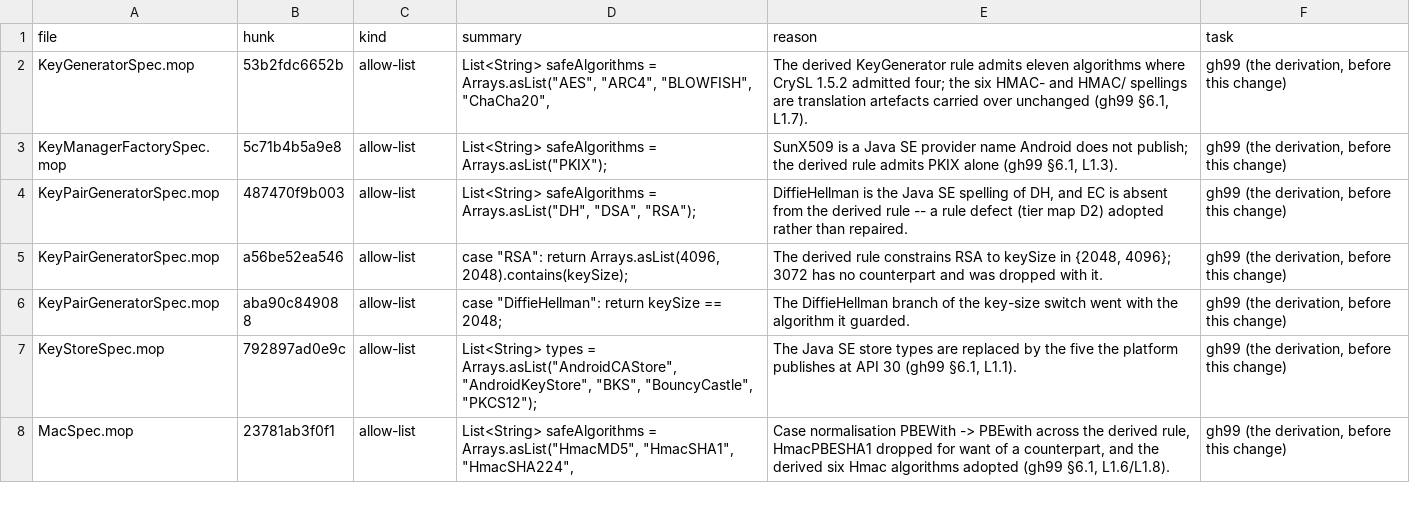
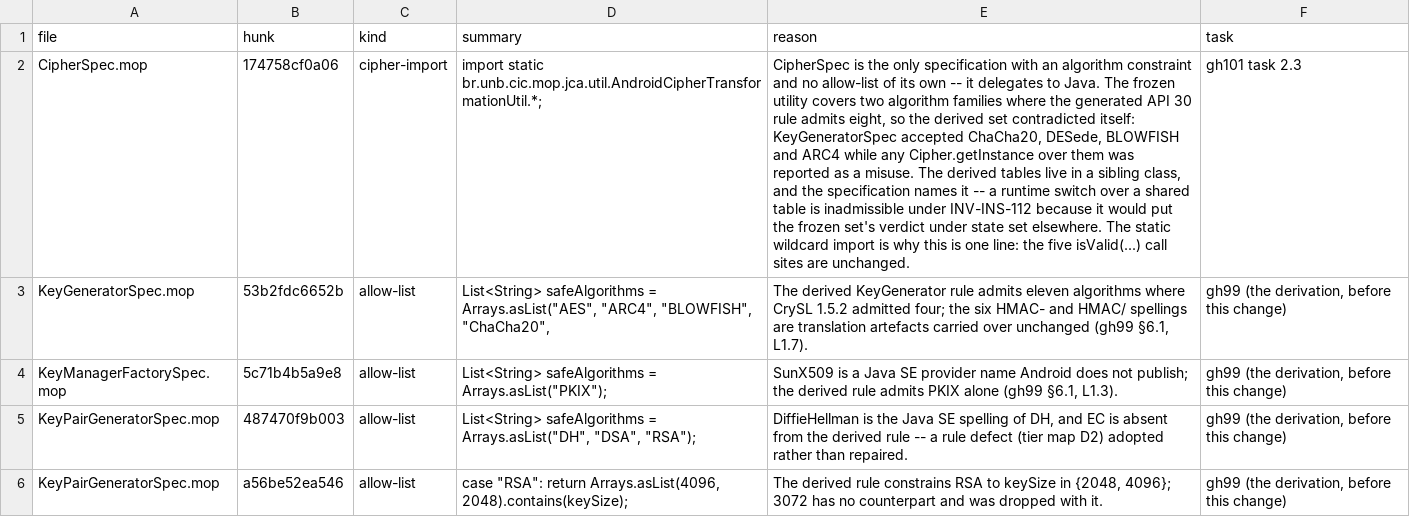
Before and after one commit to PAMunb/rvsec, a CSV file: rv-android/data/gh101/divergence_record.csv, drawn as a sheet; only a part is shown; the shorter side is filled out with more unchanged rows; the diff names each change by its address in the sheet, - before the commit and + after, or states it on an @@ line.

Commit message:
feat(gh101): the derived set gets Cipher tables that match its own rule
Group 2. CipherSpec is the only specification in either set with an algorithm
constraint and no allow-list of its own -- it delegates to Java, where the frozen
tables are method locals covering AES and RSA while the generated API 30 rule
admits eight algorithms. The derived set therefore contradicted itself:
KeyGeneratorSpec accepted ChaCha20, DESede, BLOWFISH and ARC4 because the platform
publishes them, and every Cipher.getInstance over one of them was reported as a
misuse. The test asserts both halves of that contradiction closing.

AndroidCipherTransformationUtil lands beside the frozen class rather than in a
package of its own, so it calls alg/mode/pad without an import and adds no
package. The .mop side is one line: CipherSpec.mop reaches the utility through a
static wildcard import and calls bare isValid(...), so redirecting the import
leaves all five call sites byte-identical. The frozen class is not edited, which
is what preserves the jca verdict -- no pinning test, because there is no edit
for one to guard.

Three things are decisions rather than transcription, and each has a corpus call
site behind it. Comparison folds case and hyphens: AES/CBC/PKCS5PADDING is
accepted today only because the frozen class upper-cases the padding, and the
campaign observed RSA/ECB/OAEPWithSHA1AndMGF1Padding 109 times, which is the
rule's OAEPwithSHA-1andMGF1Padding without the dash. An unspecified component is
unconstrained, which is what keeps bare RSA admissible after the generated rule
lost CrySL 1.5.2's mode-in-{""} clause. And a pair the rule places no padding
implication on admits any padding -- so AES/ECB/NoPadding, which the corpus
contains and the frozen class rejects, is admitted here.

The records grow with what the freeze costs. frozen_set_debt.md opens with what
jca keeps: two algorithm families where the rule has eight, and the two hygiene
defects in the same file. algorithm_naming.md records the gap between what a
specification compares and what the platform resolves, measured from both ends --
8 misuse tuples in the campaign, 9 call sites in a sweep of 348 corpus apps --
along with the X509 and RSA/NONE rule gaps the sweep surfaced and the
provider-resolving helper that would close the whole class properly.

refs #101

```diff
--- a/rv-android/data/gh101/divergence_record.csv
+++ b/rv-android/data/gh101/divergence_record.csv
+row 2: CipherSpec.mop | 174758cf0a06 | cipher-import | import static br.unb.cic.mop.jca.util.AndroidCipherTransformationUtil.*; | CipherSpec is the only specification with an algorithm constraint and no allow-list of its own -- it delegates to Java. The frozen utility covers two algorithm families where the generated API 30 rule admits eight, so the derived set contradicted itself: KeyGeneratorSpec accepted ChaCha20, DESede, BLOWFISH and ARC4 while any Cipher.getInstance over them was reported as a misuse. The derived tables live in a sibling class, and the specification names it -- a runtime switch over a shared table is inadmissible under INV-INS-112 because it would put the frozen set's verdict under state set elsewhere. The static wildcard import is why this is one line: the five isValid(...) call sites are unchanged. | gh101 task 2.3
```
Also changed, not shown: 7 other files.
